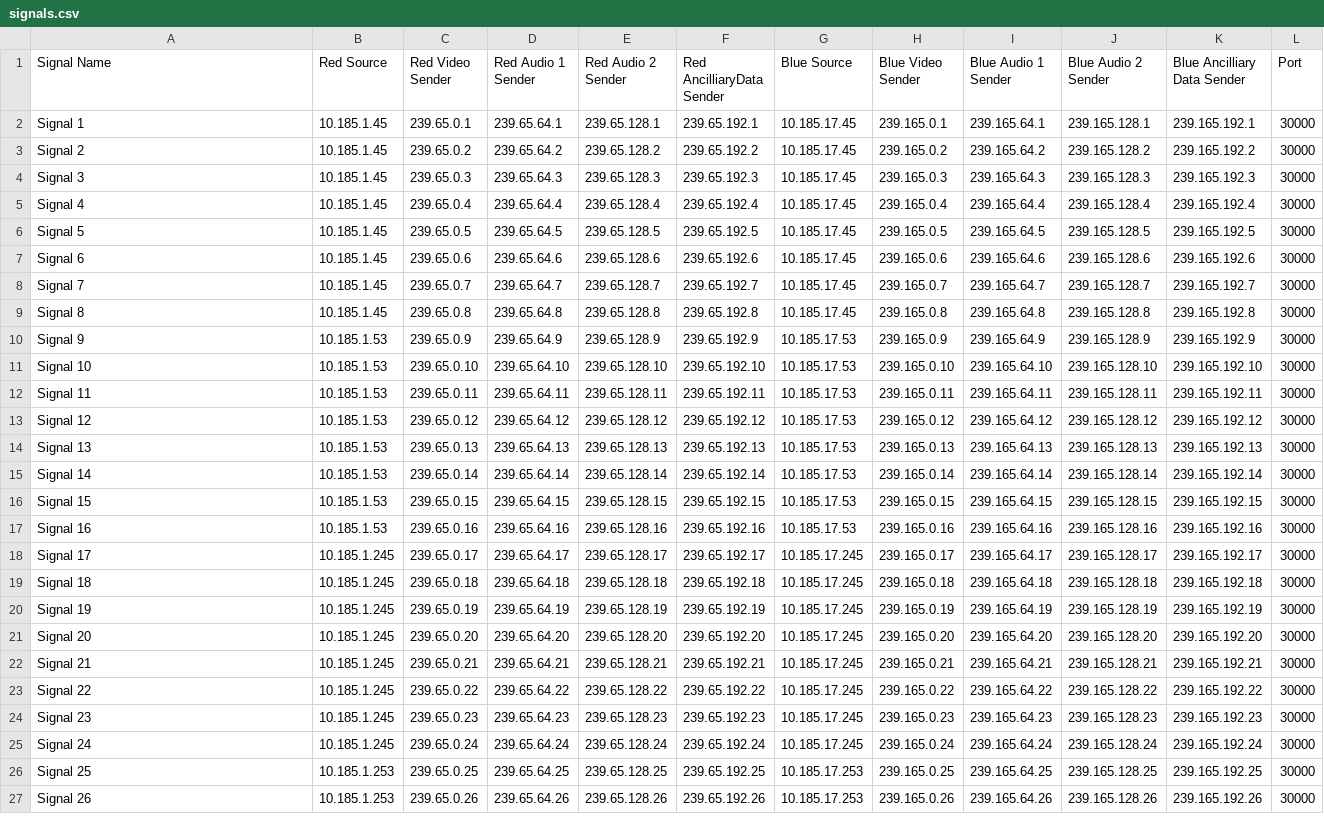
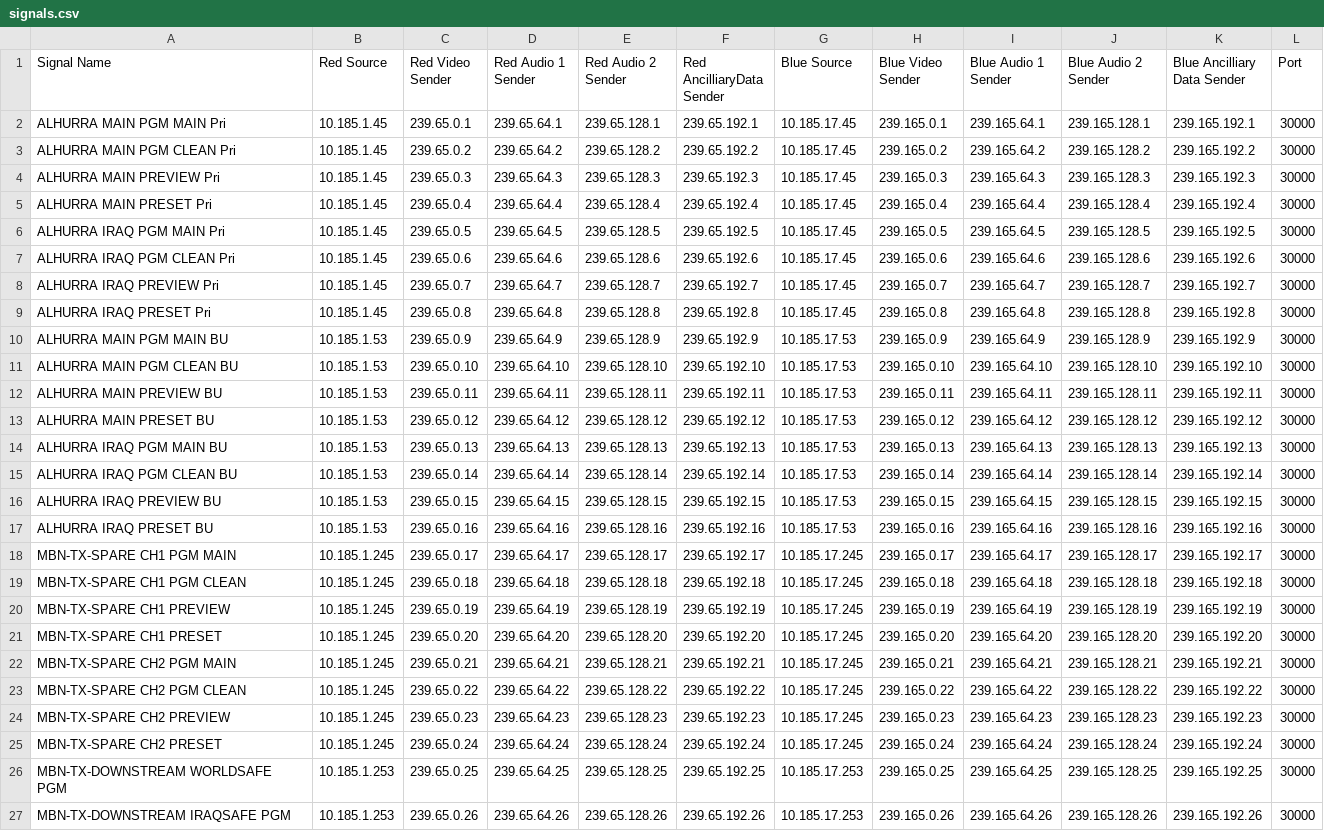
Before and after one commit to jofandaj0f/sdpgen, a CSV file: signals.csv, drawn as a sheet; the diff names each change by its address in the sheet, - before the commit and + after, or states it on an @@ line.

```diff
--- a/signals.csv
+++ b/signals.csv
-A2 (Signal Name): Signal 1
+A2 (Signal Name): ALHURRA MAIN PGM MAIN Pri
-A3 (Signal Name): Signal 2
+A3 (Signal Name): ALHURRA MAIN PGM CLEAN Pri
-A4 (Signal Name): Signal 3
+A4 (Signal Name): ALHURRA MAIN PREVIEW Pri
-A5 (Signal Name): Signal 4
+A5 (Signal Name): ALHURRA MAIN PRESET Pri
-A6 (Signal Name): Signal 5
+A6 (Signal Name): ALHURRA IRAQ PGM MAIN Pri
-A7 (Signal Name): Signal 6
+A7 (Signal Name): ALHURRA IRAQ PGM CLEAN Pri
-A8 (Signal Name): Signal 7
+A8 (Signal Name): ALHURRA IRAQ PREVIEW Pri
-A9 (Signal Name): Signal 8
+A9 (Signal Name): ALHURRA IRAQ PRESET Pri
-A10 (Signal Name): Signal 9
+A10 (Signal Name): ALHURRA MAIN PGM MAIN BU
-A11 (Signal Name): Signal 10
+A11 (Signal Name): ALHURRA MAIN PGM CLEAN BU
-A12 (Signal Name): Signal 11
+A12 (Signal Name): ALHURRA MAIN PREVIEW BU
-A13 (Signal Name): Signal 12
+A13 (Signal Name): ALHURRA MAIN PRESET BU
-A14 (Signal Name): Signal 13
+A14 (Signal Name): ALHURRA IRAQ PGM MAIN BU
-A15 (Signal Name): Signal 14
+A15 (Signal Name): ALHURRA IRAQ PGM CLEAN BU
-A16 (Signal Name): Signal 15
+A16 (Signal Name): ALHURRA IRAQ PREVIEW BU
-A17 (Signal Name): Signal 16
+A17 (Signal Name): ALHURRA IRAQ PRESET BU
-A18 (Signal Name): Signal 17
+A18 (Signal Name): MBN-TX-SPARE CH1 PGM MAIN
-A19 (Signal Name): Signal 18
+A19 (Signal Name): MBN-TX-SPARE CH1 PGM CLEAN
-A20 (Signal Name): Signal 19
+A20 (Signal Name): MBN-TX-SPARE CH1 PREVIEW
-A21 (Signal Name): Signal 20
+A21 (Signal Name): MBN-TX-SPARE CH1 PRESET
-A22 (Signal Name): Signal 21
+A22 (Signal Name): MBN-TX-SPARE CH2 PGM MAIN
-A23 (Signal Name): Signal 22
+A23 (Signal Name): MBN-TX-SPARE CH2 PGM CLEAN
-A24 (Signal Name): Signal 23
+A24 (Signal Name): MBN-TX-SPARE CH2 PREVIEW
-A25 (Signal Name): Signal 24
+A25 (Signal Name): MBN-TX-SPARE CH2 PRESET
-A26 (Signal Name): Signal 25
+A26 (Signal Name): MBN-TX-DOWNSTREAM WORLDSAFE PGM
-A27 (Signal Name): Signal 26
+A27 (Signal Name): MBN-TX-DOWNSTREAM IRAQSAFE PGM
```
Also changed, not shown: 3 other files.
